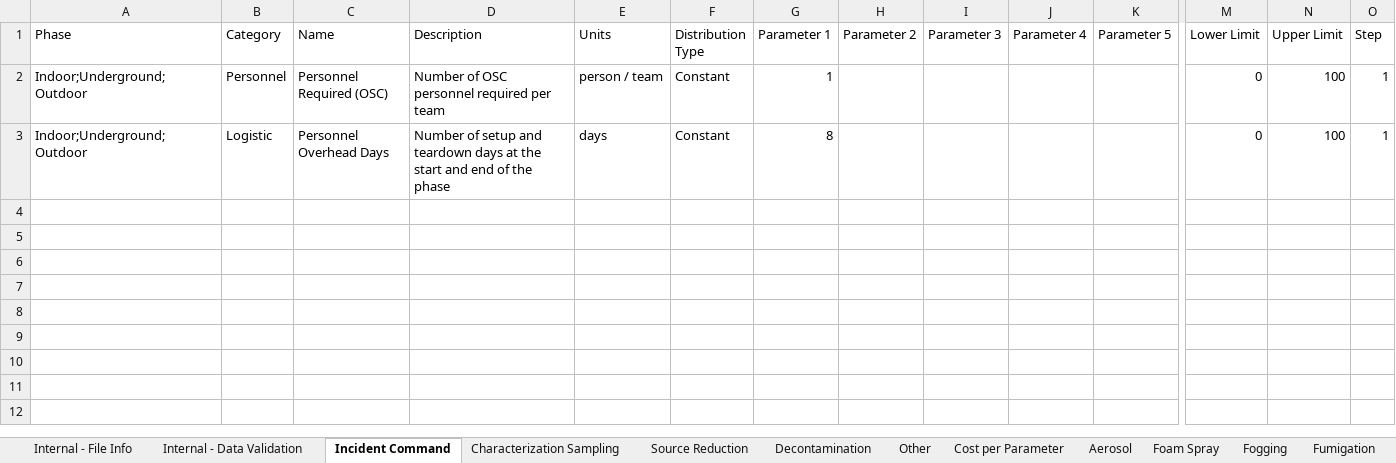
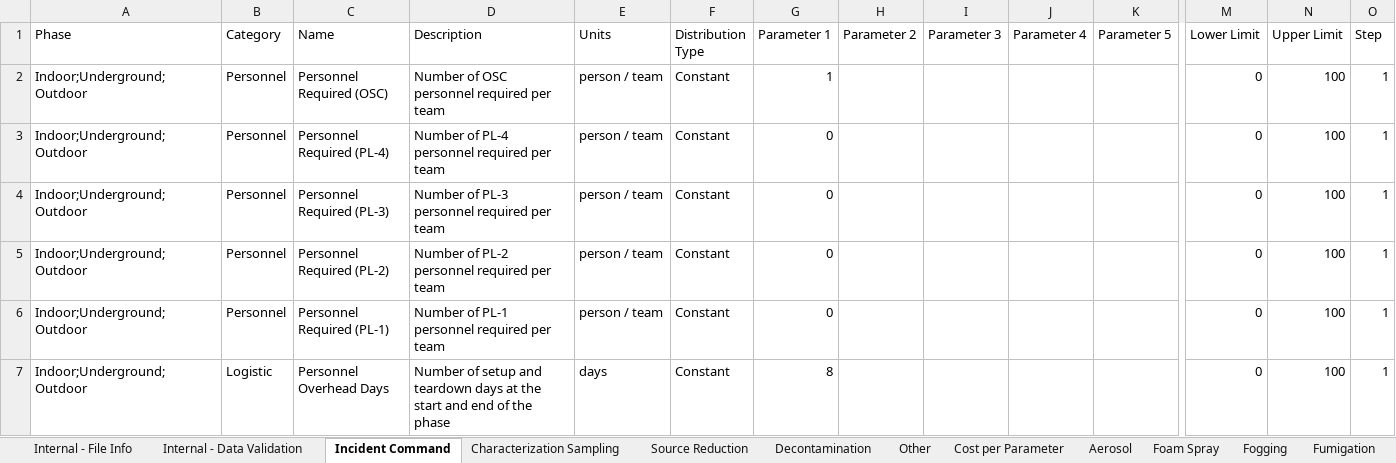
Before and after one commit to USEPA/EPADecon, an Excel workbook: InputFiles/ModifyParameters.xlsx, sheet Incident Command, drawn as a sheet; only a part is shown, gaps mark what is left out; values as stored, in another font and other column widths than the file's, no borders; conditional formats and table styles not drawn; rows hold the shown columns only; the diff names each change by its address in the sheet, - before the commit and + after, or states it on an @@ line.

```diff
--- a/InputFiles/ModifyParameters.xlsx (sheet Incident Command)
+++ b/InputFiles/ModifyParameters.xlsx (sheet Incident Command)
+row 3: Indoor;Underground;Outdoor | Personnel | Personnel Required (PL-4) | Number of PL-4 personnel required per team | person / team | Constant | 0 |  |  |  |  | 0 | 100 | 1
+row 4: Indoor;Underground;Outdoor | Personnel | Personnel Required (PL-3) | Number of PL-3 personnel required per team | person / team | Constant | 0 |  |  |  |  | 0 | 100 | 1
+row 5: Indoor;Underground;Outdoor | Personnel | Personnel Required (PL-2) | Number of PL-2 personnel required per team | person / team | Constant | 0 |  |  |  |  | 0 | 100 | 1
+row 6: Indoor;Underground;Outdoor | Personnel | Personnel Required (PL-1) | Number of PL-1 personnel required per team | person / team | Constant | 0 |  |  |  |  | 0 | 100 | 1
```
Also changed, not shown: sheet Cost per Parameter, sheet Other, sheet Characterization Sampling, sheet Source Reduction.
